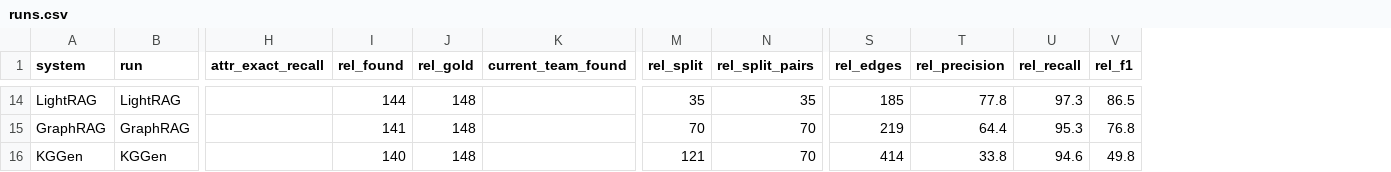
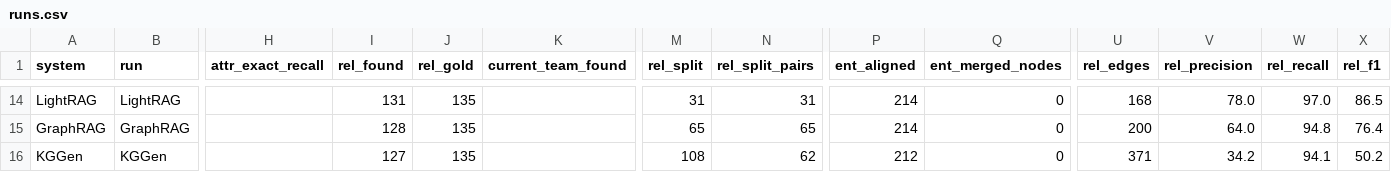
Before and after one commit to MillenniumDB/wukong-engine, a CSV file: paper/uda-nba/runs/quality/runs.csv, drawn as a sheet; only a part is shown, gaps mark what is left out; addresses are those after the commit; the diff covers the shown part only; the diff names each change by its address in the sheet, - before the commit and + after, or states it on an @@ line.

```diff
--- a/paper/uda-nba/runs/quality/runs.csv
+++ b/paper/uda-nba/runs/quality/runs.csv
+column P (ent_aligned), rows 14-16: 214 | 214 | 212
+column Q (ent_merged_nodes), rows 14-16: all 0
-I14 (rel_found): 144
+I14 (rel_found): 131
-J14:J16 (rel_gold): 148
+J14:J16 (rel_gold): 135
-M14 (rel_split): 35
+M14 (rel_split): 31
-N14 (rel_split_pairs): 35
+N14 (rel_split_pairs): 31
-U14 (rel_edges): 185
+U14 (rel_edges): 168
-V14 (rel_precision): 77.8
+V14 (rel_precision): 78.0
-W14 (rel_recall): 97.3
+W14 (rel_recall): 97.0
-I15 (rel_found): 141
+I15 (rel_found): 128
-M15 (rel_split): 70
+M15 (rel_split): 65
-N15 (rel_split_pairs): 70
+N15 (rel_split_pairs): 65
-U15 (rel_edges): 219
+U15 (rel_edges): 200
-V15 (rel_precision): 64.4
+V15 (rel_precision): 64.0
-W15 (rel_recall): 95.3
+W15 (rel_recall): 94.8
-X15 (rel_f1): 76.8
+X15 (rel_f1): 76.4
-I16 (rel_found): 140
+I16 (rel_found): 127
-M16 (rel_split): 121
+M16 (rel_split): 108
-N16 (rel_split_pairs): 70
+N16 (rel_split_pairs): 62
-U16 (rel_edges): 414
+U16 (rel_edges): 371
-V16 (rel_precision): 33.8
+V16 (rel_precision): 34.2
-W16 (rel_recall): 94.6
+W16 (rel_recall): 94.1
-X16 (rel_f1): 49.8
+X16 (rel_f1): 50.2
```
Also changed, not shown: 104 edited cells elsewhere in this file, paper/uda-nba/runs/quality/summary.csv, 3 other files.
